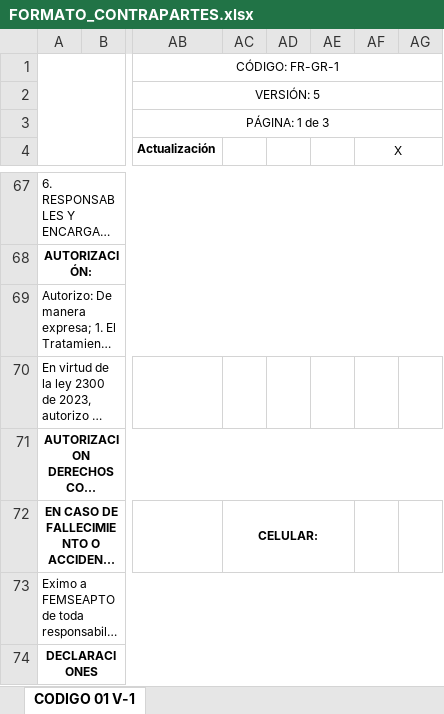
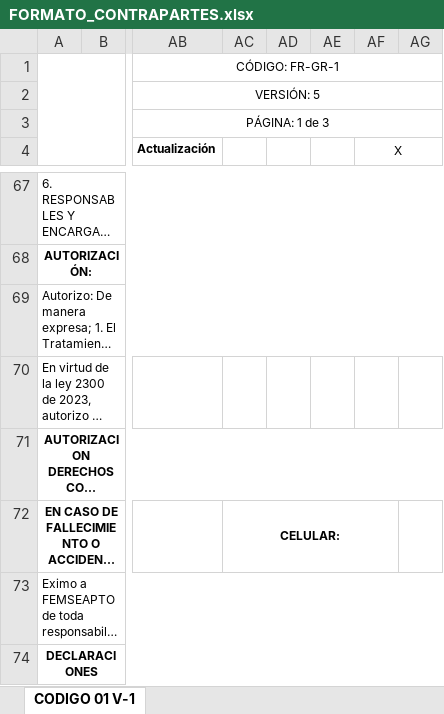
Before and after one commit to BrayanD117/femseapto, an Excel workbook: front/src/assets/FORMATO_CONTRAPARTES.xlsx, sheet CODIGO 01 V-1, drawn as a sheet; only a part is shown, gaps mark what is left out; long unchanged cells end in …; values as stored, in another font and other column widths than the file's, no borders; charts and pictures not drawn; the diff names each change by its address in the sheet, - before the commit and + after, or states it on an @@ line.

Commit message:
Update xlsx file and remove unused component

```diff
--- a/front/src/assets/FORMATO_CONTRAPARTES.xlsx (sheet CODIGO 01 V-1)
+++ b/front/src/assets/FORMATO_CONTRAPARTES.xlsx (sheet CODIGO 01 V-1)
-AC72:AE72 merged
+AC72:AF72 merged
```
Also changed, not shown: charts or pictures, 4 other files.
